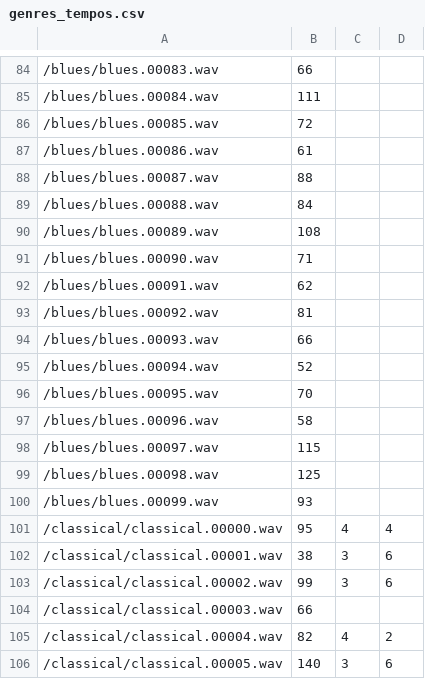
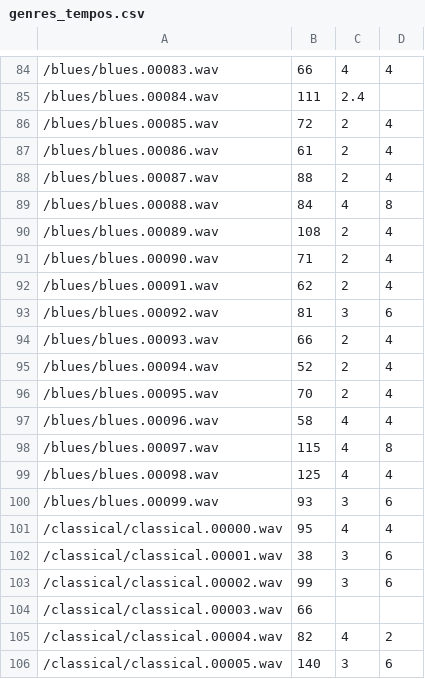
Before and after one commit to pianistprogrammer/TimeSignatureEstimator, a CSV file: genres_tempos.csv, drawn as a sheet; only a part is shown, gaps mark what is left out; the diff covers the shown part only.

```diff
--- a/genres_tempos.csv
+++ b/genres_tempos.csv
@@ -84,18 +84,18 @@
-/blues/blues.00083.wav,66,
-/blues/blues.00084.wav,111,
-/blues/blues.00085.wav,72,
-/blues/blues.00086.wav,61,
-/blues/blues.00087.wav,88,
-/blues/blues.00088.wav,84,
-/blues/blues.00089.wav,108,
-/blues/blues.00090.wav,71,
-/blues/blues.00091.wav,62,
-/blues/blues.00092.wav,81,
-/blues/blues.00093.wav,66,
-/blues/blues.00094.wav,52,
-/blues/blues.00095.wav,70,
-/blues/blues.00096.wav,58,
-/blues/blues.00097.wav,115,
-/blues/blues.00098.wav,125,
-/blues/blues.00099.wav,93,
+/blues/blues.00083.wav,66,4,4
+/blues/blues.00084.wav,111,2.4
+/blues/blues.00085.wav,72,2,4
+/blues/blues.00086.wav,61,2,4
+/blues/blues.00087.wav,88,2,4
+/blues/blues.00088.wav,84,4,8
+/blues/blues.00089.wav,108,2,4
+/blues/blues.00090.wav,71,2,4
+/blues/blues.00091.wav,62,2,4
+/blues/blues.00092.wav,81,3,6
+/blues/blues.00093.wav,66,2,4
+/blues/blues.00094.wav,52,2,4
+/blues/blues.00095.wav,70,2,4
+/blues/blues.00096.wav,58,4,4
+/blues/blues.00097.wav,115,4,8
+/blues/blues.00098.wav,125,4,4
+/blues/blues.00099.wav,93,3,6
 /classical/classical.00000.wav,95,4,4
```
Also changed, not shown: 98 edited cells elsewhere in this file.
